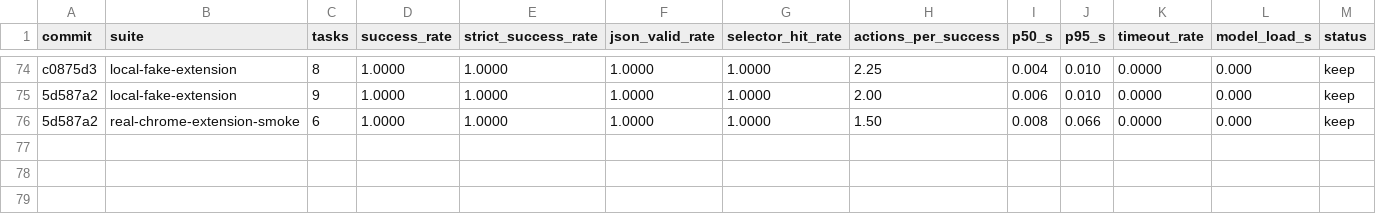
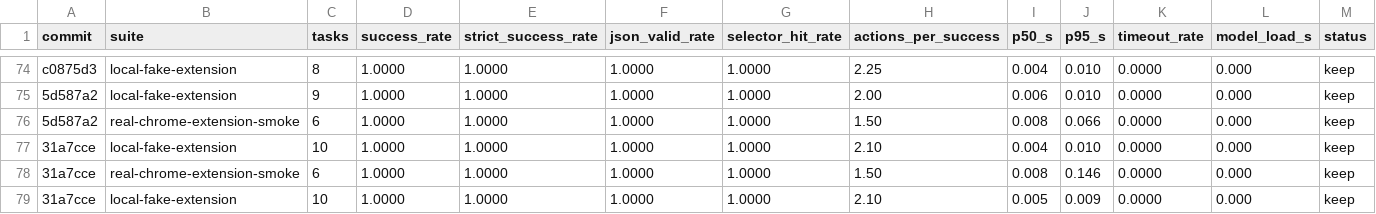
Before and after one commit to killerapp/gemma-gem-extension, a TSV file: results.web.tsv, drawn as a sheet; only a part is shown, gaps mark what is left out; rows hold the shown columns only; the diff names each change by its address in the sheet, - before the commit and + after, or states it on an @@ line.

```diff
--- a/results.web.tsv
+++ b/results.web.tsv
+row 77: 31a7cce | local-fake-extension | 10 | 1.0000 | 1.0000 | 1.0000 | 1.0000 | 2.10 | 0.004 | 0.010 | 0.0000 | 0.000 | keep
+row 78: 31a7cce | real-chrome-extension-smoke | 6 | 1.0000 | 1.0000 | 1.0000 | 1.0000 | 1.50 | 0.008 | 0.146 | 0.0000 | 0.000 | keep
+row 79: 31a7cce | local-fake-extension | 10 | 1.0000 | 1.0000 | 1.0000 | 1.0000 | 2.10 | 0.005 | 0.009 | 0.0000 | 0.000 | keep
```
Also changed, not shown: 11 other files.
